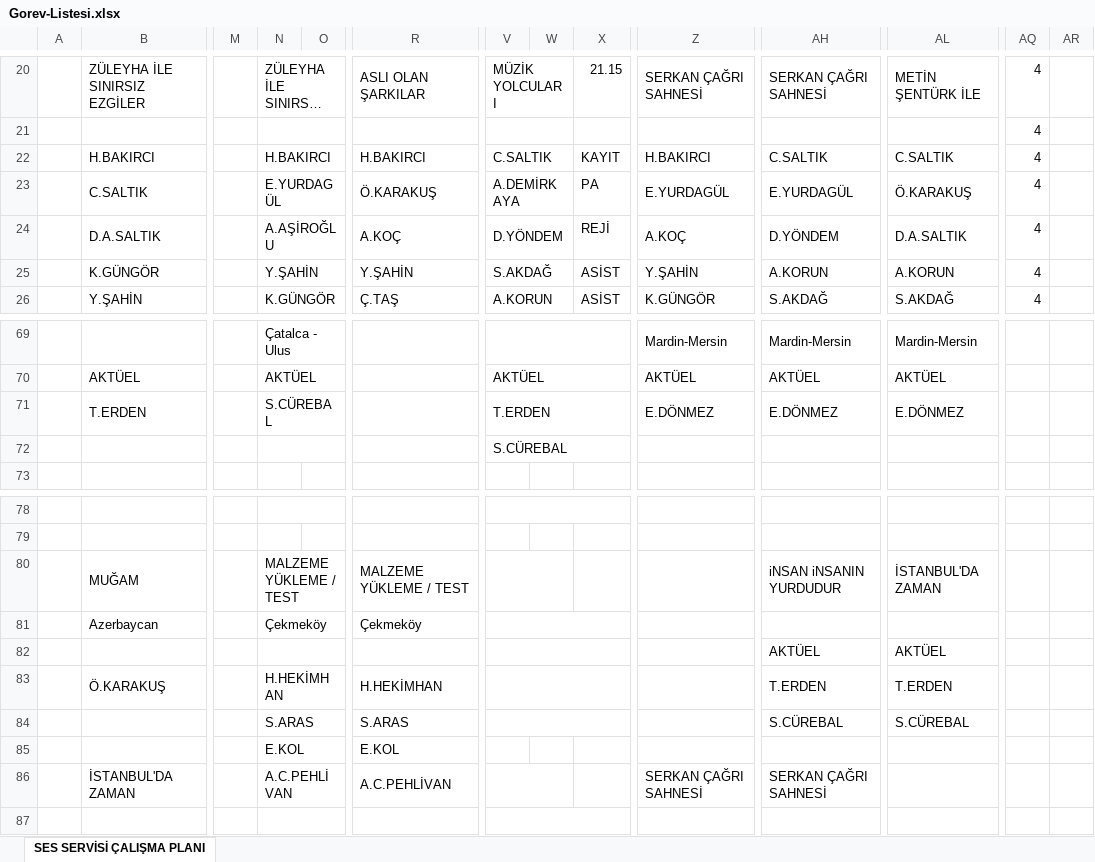
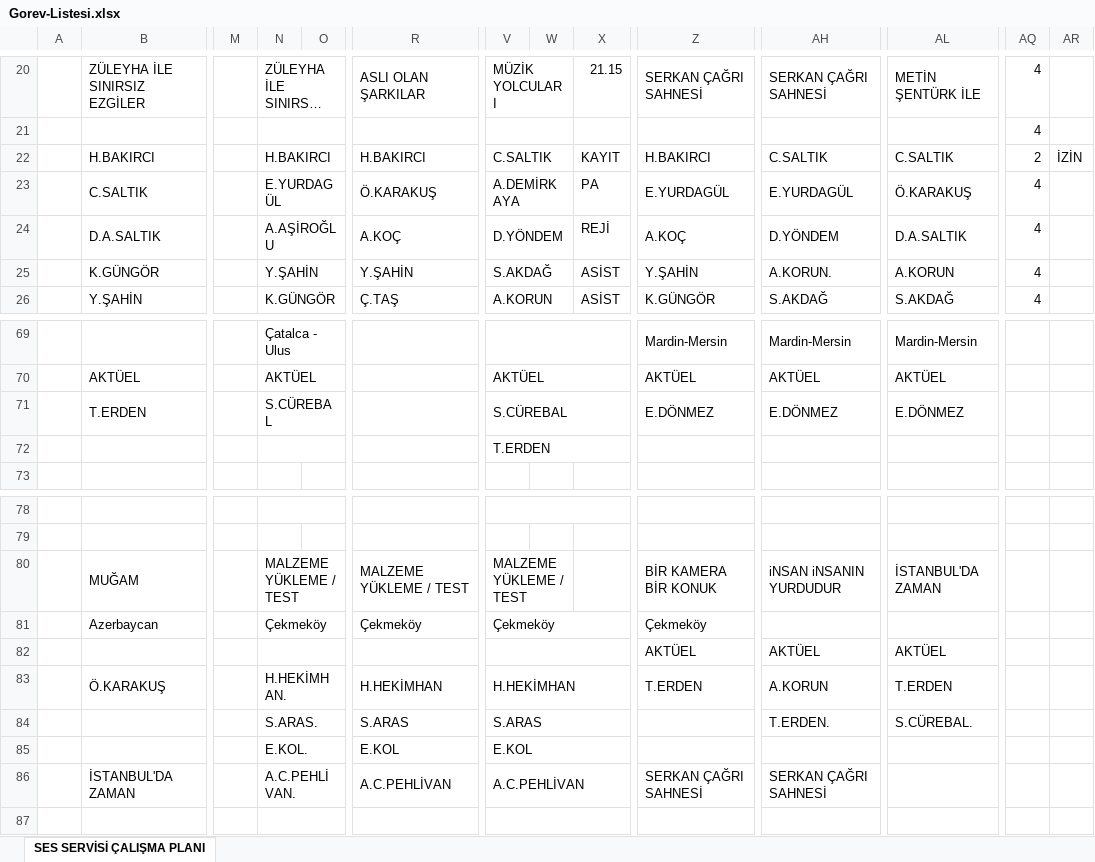
Before and after one commit to sesservisi/ses, an Excel workbook: Gorev-Listesi.xlsx, sheet SES SERVİSİ ÇALIŞMA PLANI, drawn as a sheet; only a part is shown, gaps mark what is left out; long unchanged cells end in …; values as stored, in another font and other column widths than the file's, no cell formats; removed rows and columns are numbered as before the commit, all else as after; rows hold the shown columns only; the diff names each change by its address in the sheet, - before the commit and + after, or states it on an @@ line.

```diff
--- a/Gorev-Listesi.xlsx (sheet SES SERVİSİ ÇALIŞMA PLANI)
+++ b/Gorev-Listesi.xlsx (sheet SES SERVİSİ ÇALIŞMA PLANI)
-AQ22: 4
+AQ22: 2
-AR22: (empty)
+AR22: İZİN
-AH25: A.KORUN
+AH25: A.KORUN.
-V71: T.ERDEN
+V71: S.CÜREBAL
-V72: S.CÜREBAL
+V72: T.ERDEN
-V80: (empty)
+V80: MALZEME YÜKLEME / TEST
-Z80: (empty)
+Z80: BİR KAMERA BİR KONUK
-V81: (empty)
+V81: Çekmeköy
-Z81: (empty)
+Z81: Çekmeköy
-Z82: (empty)
+Z82: AKTÜEL
-N83: H.HEKİMHAN
+N83: H.HEKİMHAN.
-V83: (empty)
+V83: H.HEKİMHAN
-Z83: (empty)
+Z83: T.ERDEN
-AH83: T.ERDEN
+AH83: A.KORUN
-row 84:  |  |  | S.ARAS |  | S.ARAS |  |  |  |  | S.CÜREBAL | S.CÜREBAL
+row 84:  |  |  | S.ARAS. |  | S.ARAS | S.ARAS |  |  |  | T.ERDEN. | S.CÜREBAL.
-N85: E.KOL
+N85: E.KOL.
-V85: (empty)
+V85: E.KOL
+V85:X85 merged
-N86: A.C.PEHLİVAN
+N86: A.C.PEHLİVAN.
-V86: (empty)
+V86: A.C.PEHLİVAN
-V86:W86 merged
+V86:X86 merged
```
Also changed, not shown: cell formats.
